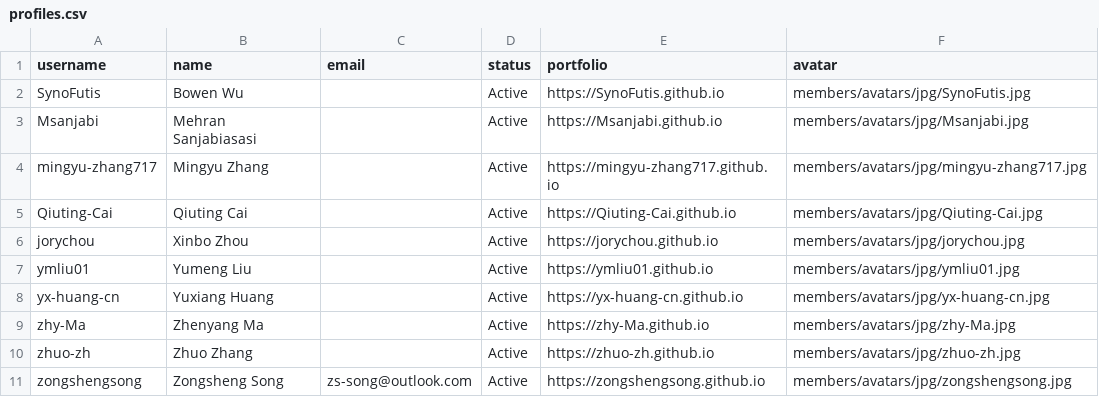
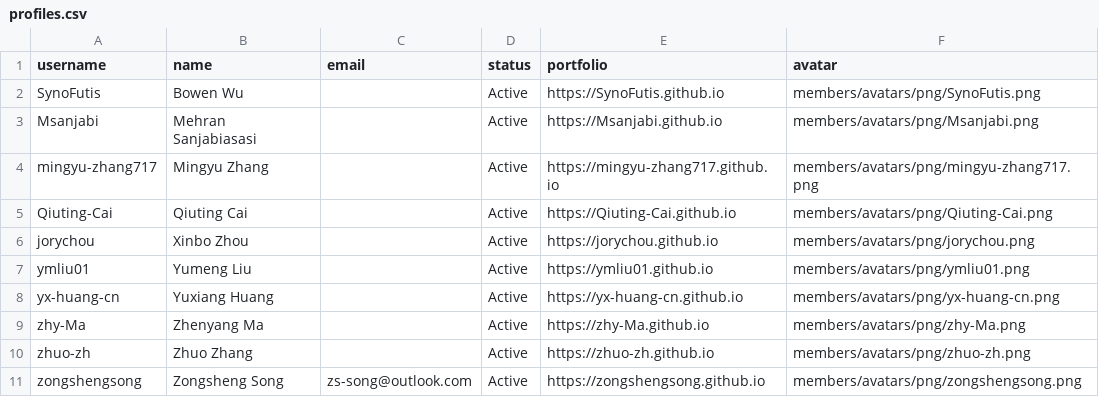
Before and after one commit to e3da/.github, a CSV file: profile/members/profiles.csv, drawn as a sheet.

Commit message:
feat: add safe avatar conversion modes

```diff
--- a/profile/members/profiles.csv
+++ b/profile/members/profiles.csv
@@ -1,11 +1,11 @@
 username,name,email,status,portfolio,avatar
-"SynoFutis","Bowen Wu","","Active","https://SynoFutis.github.io","members/avatars/jpg/SynoFutis.jpg"
-"Msanjabi","Mehran Sanjabiasasi","","Active","https://Msanjabi.github.io","members/avatars/jpg/Msanjabi.jpg"
-"mingyu-zhang717","Mingyu Zhang","","Active","https://mingyu-zhang717.github.io","members/avatars/jpg/mingyu-zhang717.jpg"
-"Qiuting-Cai","Qiuting Cai","","Active","https://Qiuting-Cai.github.io","members/avatars/jpg/Qiuting-Cai.jpg"
-"jorychou","Xinbo Zhou","","Active","https://jorychou.github.io","members/avatars/jpg/jorychou.jpg"
-"ymliu01","Yumeng Liu","","Active","https://ymliu01.github.io","members/avatars/jpg/ymliu01.jpg"
-"yx-huang-cn","Yuxiang Huang","","Active","https://yx-huang-cn.github.io","members/avatars/jpg/yx-huang-cn.jpg"
-"zhy-Ma","Zhenyang Ma","","Active","https://zhy-Ma.github.io","members/avatars/jpg/zhy-Ma.jpg"
-"zhuo-zh","Zhuo Zhang","","Active","https://zhuo-zh.github.io","members/avatars/jpg/zhuo-zh.jpg"
-"zongshengsong","Zongsheng Song","zs-song@outlook.com","Active","https://zongshengsong.github.io","members/avatars/jpg/zongshengsong.jpg"
+"SynoFutis","Bowen Wu","","Active","https://SynoFutis.github.io","members/avatars/png/SynoFutis.png"
+"Msanjabi","Mehran Sanjabiasasi","","Active","https://Msanjabi.github.io","members/avatars/png/Msanjabi.png"
+"mingyu-zhang717","Mingyu Zhang","","Active","https://mingyu-zhang717.github.io","members/avatars/png/mingyu-zhang717.png"
+"Qiuting-Cai","Qiuting Cai","","Active","https://Qiuting-Cai.github.io","members/avatars/png/Qiuting-Cai.png"
+"jorychou","Xinbo Zhou","","Active","https://jorychou.github.io","members/avatars/png/jorychou.png"
+"ymliu01","Yumeng Liu","","Active","https://ymliu01.github.io","members/avatars/png/ymliu01.png"
+"yx-huang-cn","Yuxiang Huang","","Active","https://yx-huang-cn.github.io","members/avatars/png/yx-huang-cn.png"
+"zhy-Ma","Zhenyang Ma","","Active","https://zhy-Ma.github.io","members/avatars/png/zhy-Ma.png"
+"zhuo-zh","Zhuo Zhang","","Active","https://zhuo-zh.github.io","members/avatars/png/zhuo-zh.png"
+"zongshengsong","Zongsheng Song","zs-song@outlook.com","Active","https://zongshengsong.github.io","members/avatars/png/zongshengsong.png"
```
Also changed, not shown: 4 other files.
